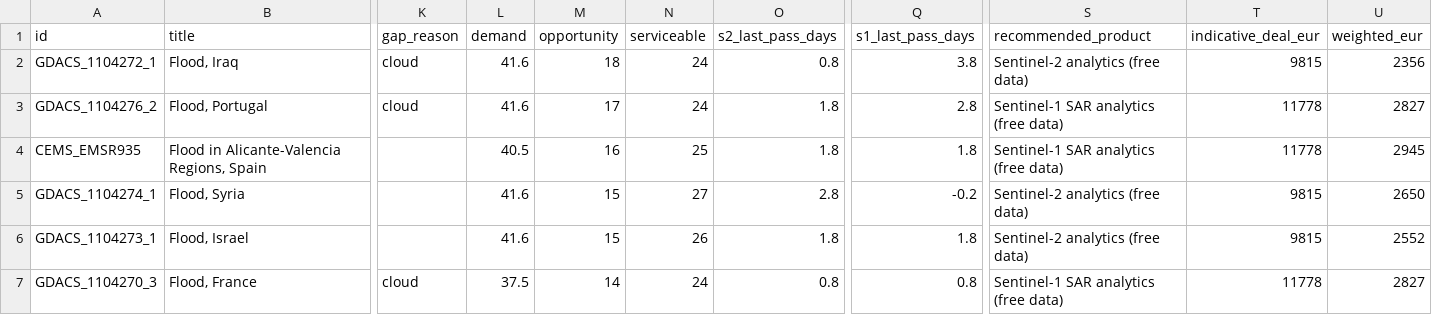
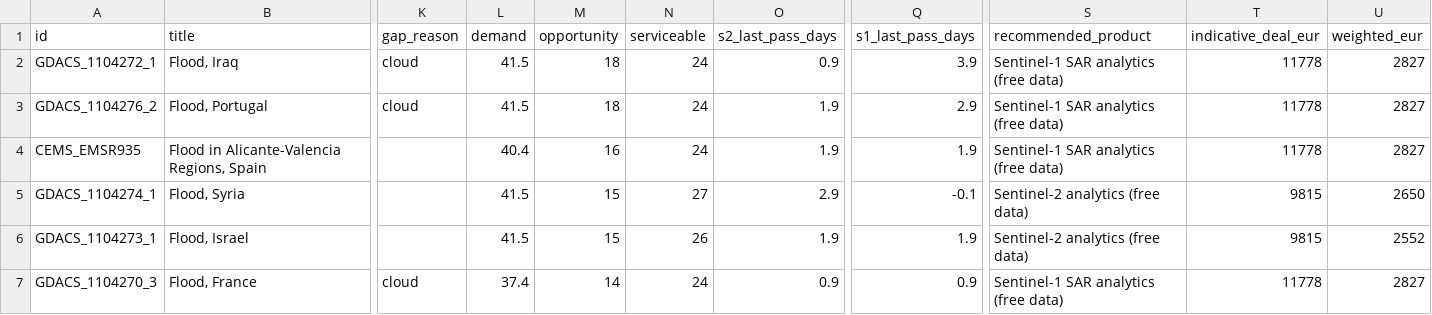
Before and after one commit to dchichorro/terrasignal, a CSV file: public/data/leads-eu-30.csv, drawn as a sheet; only a part is shown, gaps mark what is left out; the diff names each change by its address in the sheet, - before the commit and + after, or states it on an @@ line.

```diff
--- a/public/data/leads-eu-30.csv
+++ b/public/data/leads-eu-30.csv
-L2:L3 (demand): 41.6
+L2:L3 (demand): 41.5
-O2 (s2_last_pass_days): 0.8
+O2 (s2_last_pass_days): 0.9
-Q2 (s1_last_pass_days): 3.8
+Q2 (s1_last_pass_days): 3.9
-S2 (recommended_product): Sentinel-2 analytics (free data)
+S2 (recommended_product): Sentinel-1 SAR analytics (free data)
-T2 (indicative_deal_eur): 9815
+T2 (indicative_deal_eur): 11778
-U2 (weighted_eur): 2356
+U2 (weighted_eur): 2827
-M3 (opportunity): 17
+M3 (opportunity): 18
-O3:O4 (s2_last_pass_days): 1.8
+O3:O4 (s2_last_pass_days): 1.9
-Q3 (s1_last_pass_days): 2.8
+Q3 (s1_last_pass_days): 2.9
-L4 (demand): 40.5
+L4 (demand): 40.4
-N4 (serviceable): 25
+N4 (serviceable): 24
-Q4 (s1_last_pass_days): 1.8
+Q4 (s1_last_pass_days): 1.9
-U4 (weighted_eur): 2945
+U4 (weighted_eur): 2827
-L5:L6 (demand): 41.6
+L5:L6 (demand): 41.5
-O5 (s2_last_pass_days): 2.8
+O5 (s2_last_pass_days): 2.9
-Q5 (s1_last_pass_days): -0.2
+Q5 (s1_last_pass_days): -0.1
-O6 (s2_last_pass_days): 1.8
+O6 (s2_last_pass_days): 1.9
-Q6 (s1_last_pass_days): 1.8
+Q6 (s1_last_pass_days): 1.9
-L7 (demand): 37.5
+L7 (demand): 37.4
-O7 (s2_last_pass_days): 0.8
+O7 (s2_last_pass_days): 0.9
-Q7 (s1_last_pass_days): 0.8
+Q7 (s1_last_pass_days): 0.9
```
Also changed, not shown: public/data/leads-eu-45.csv, public/data/leads-global-30.csv, 10 other files.
